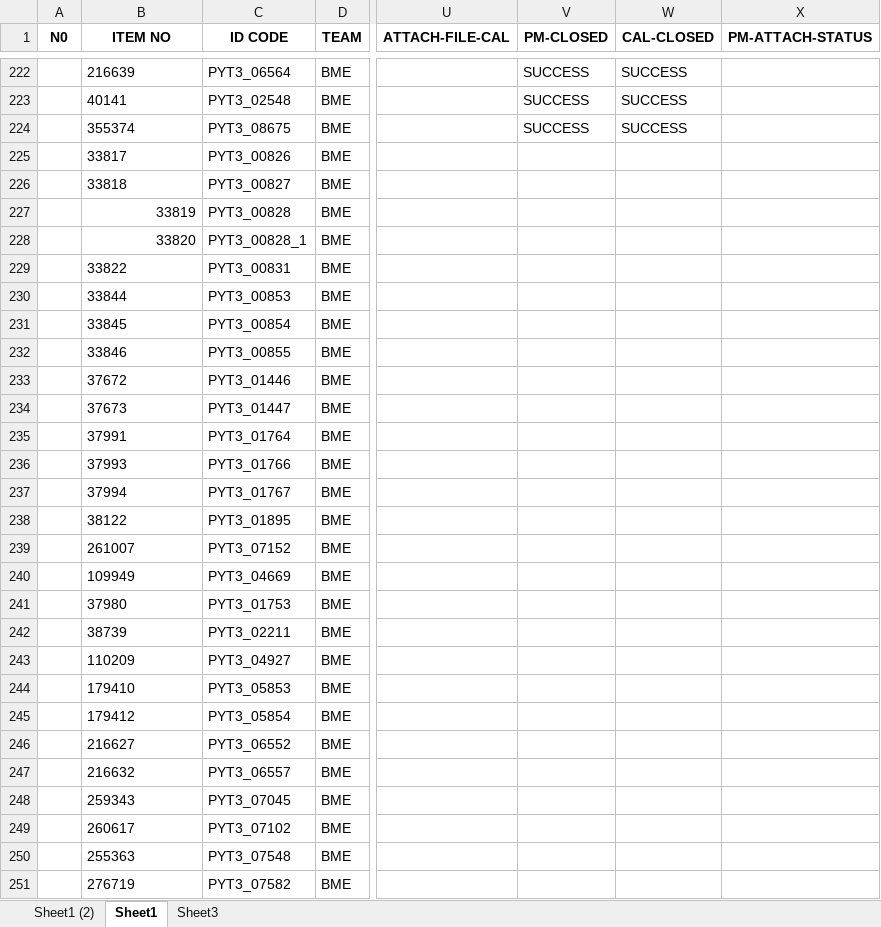
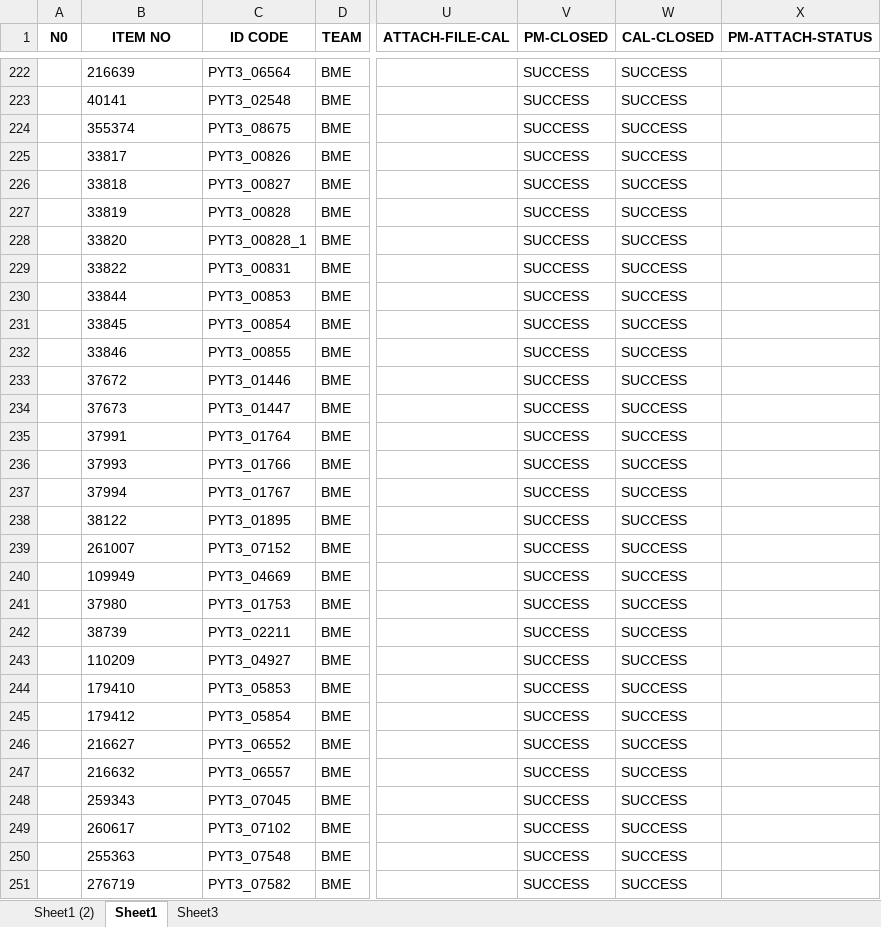
Before and after one commit to pyt3/forms, an Excel workbook: py_test_ui/EXCEL FILE/backuprecordCal_PM.xlsx, sheet Sheet1, drawn as a sheet; only a part is shown, gaps mark what is left out; values as stored, in another font and other column widths than the file's, no borders; the diff covers the shown part only; the diff names each change by its address in the sheet, - before the commit and + after, or states it on an @@ line.

```diff
--- a/py_test_ui/EXCEL FILE/backuprecordCal_PM.xlsx (sheet Sheet1)
+++ b/py_test_ui/EXCEL FILE/backuprecordCal_PM.xlsx (sheet Sheet1)
-V225:V251 (PM-CLOSED): (empty)
+V225:V251 (PM-CLOSED): SUCCESS
-W225:W251 (CAL-CLOSED): (empty)
+W225:W251 (CAL-CLOSED): SUCCESS
-B227:B228 alignment: right
+B227:B228 alignment: left
```
Also changed, not shown: 58 added rows and 98 edited cells elsewhere in this sheet, formulas that keep their value, py_test_ui/EXCEL FILE/recordCal_PM.xlsx, 2 other files.
